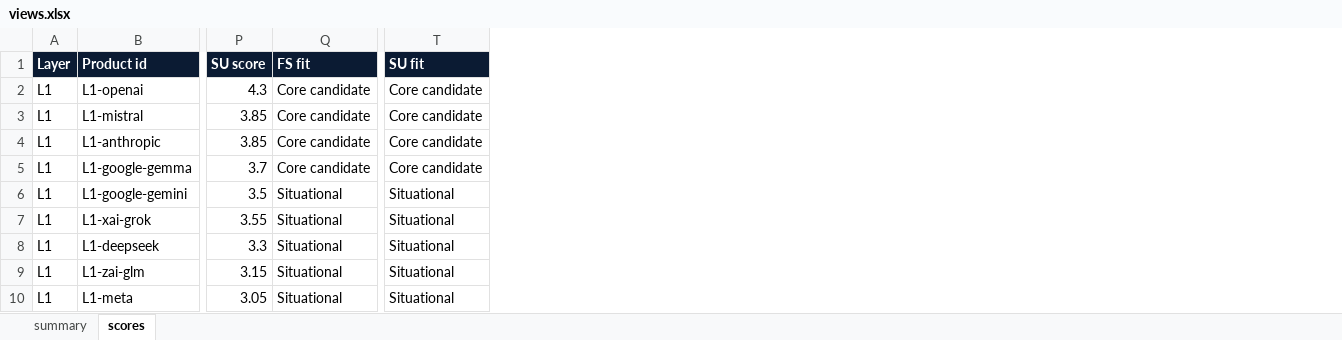
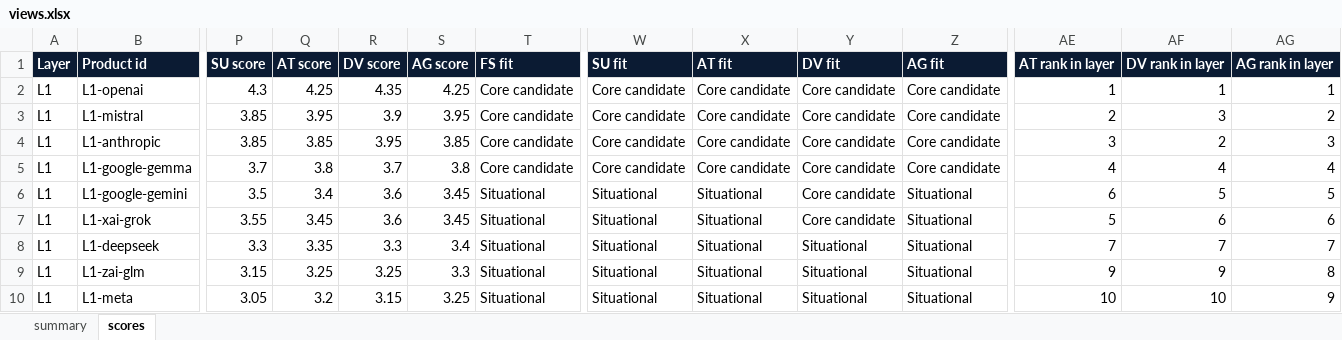
Before and after one commit to gitzerobegin/genai_stack, an Excel workbook: Enterprise_GenAI_Stack_Oct2026/05_Data/views.xlsx, sheet scores, drawn as a sheet; only a part is shown, gaps mark what is left out; values as stored, in another font and other column widths than the file's, no borders; the diff names each change by its address in the sheet, - before the commit and + after, or states it on an @@ line.

```diff
--- a/Enterprise_GenAI_Stack_Oct2026/05_Data/views.xlsx (sheet scores)
+++ b/Enterprise_GenAI_Stack_Oct2026/05_Data/views.xlsx (sheet scores)
+column Q (AT score), rows 2-10: 4.25 | 3.95 | 3.85 | 3.8 | 3.4 | 3.45 | 3.35 | 3.25 | 3.2
+column R (DV score), rows 2-10: 4.35 | 3.9 | 3.95 | 3.7 | 3.6 | 3.6 | 3.3 | 3.25 | 3.15
+column S (AG score), rows 2-10: 4.25 | 3.95 | 3.85 | 3.8 | 3.45 | 3.45 | 3.4 | 3.3 | 3.25
+column X (AT fit), rows 2-10: Core candidate | Core candidate | Core candidate | Core candidate | Situational | Situational | Situational | Situational | Situational
+column Y (DV fit), rows 2-10: Core candidate | Core candidate | Core candidate | Core candidate | Core candidate | Core candidate | Situational | Situational | Situational
+column Z (AG fit), rows 2-10: Core candidate | Core candidate | Core candidate | Core candidate | Situational | Situational | Situational | Situational | Situational
+column AE (AT rank in layer), rows 2-10: 1 | 2 | 3 | 4 | 6 | 5 | 7 | 9 | 10
+column AF (DV rank in layer), rows 2-10: 1 | 3 | 2 | 4 | 5 | 6 | 7 | 9 | 10
+column AG (AG rank in layer), rows 2-10: 1 | 2 | 3 | 4 | 5 | 6 | 7 | 8 | 9
```
Also changed, not shown: sheet summary, 17 other files.
